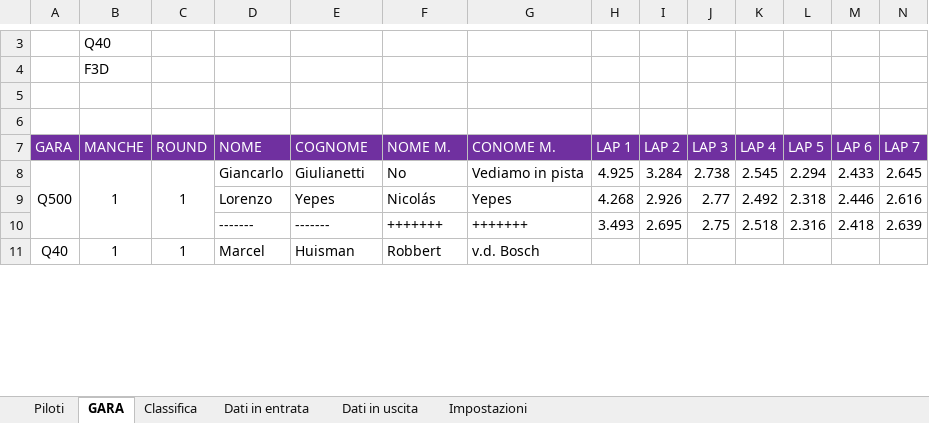
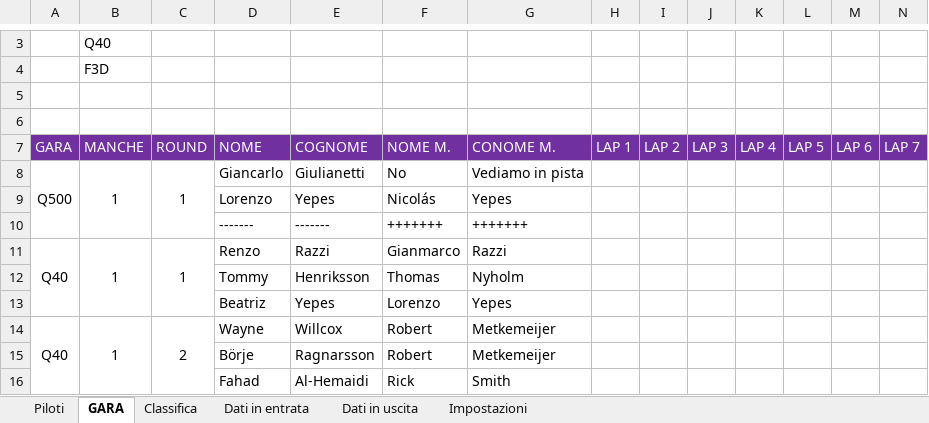
Before and after one commit to giachy96/Sistema_Pylon, an Excel workbook: Interfaccia Gara PC/Sistema Interfaccia 24_05/Sitema Interfaccia PC_Centrale.xlsm, sheet GARA, drawn as a sheet; only a part is shown, gaps mark what is left out; values as stored, in another font and other column widths than the file's, no borders; charts and pictures not drawn; removed rows and columns are numbered as before the commit, all else as after; rows hold the shown columns only; the diff covers the shown part only; the diff names each change by its address in the sheet, - before the commit and + after, or states it on an @@ line.

```diff
--- a/Interfaccia Gara PC/Sistema Interfaccia 24_05/Sitema Interfaccia PC_Centrale.xlsm (sheet GARA)
+++ b/Interfaccia Gara PC/Sistema Interfaccia 24_05/Sitema Interfaccia PC_Centrale.xlsm (sheet GARA)
-H8 (LAP 1): 4.925
+H8 (LAP 1): (empty)
-I8 (LAP 2): 3.284
+I8 (LAP 2): (empty)
-J8 (LAP 3): 2.738
+J8 (LAP 3): (empty)
-K8 (LAP 4): 2.545
+K8 (LAP 4): (empty)
-L8 (LAP 5): 2.294
+L8 (LAP 5): (empty)
-M8 (LAP 6): 2.433
+M8 (LAP 6): (empty)
-N8 (LAP 7): 2.645
+N8 (LAP 7): (empty)
-row 9:  |  |  | Lorenzo | Yepes | Nicolás | Yepes | 4.268 | 2.926 | 2.77 | 2.492 | 2.318 | 2.446 | 2.616
-row 10:  |  |  | ------- | ------- | +++++++ | +++++++ | 3.493 | 2.695 | 2.75 | 2.518 | 2.316 | 2.418 | 2.639
+row 9:  |  |  | Lorenzo | Yepes | Nicolás | Yepes
+row 10:  |  |  | ------- | ------- | +++++++ | +++++++
-A11:A13 merged
+A11:A13 merged
-B11:B13 merged
+B11:B13 merged
-C11:C13 merged
+C11:C13 merged
-D11 (NOME): Marcel
+D11 (NOME): Renzo
-E11 (COGNOME): Huisman
+E11 (COGNOME): Razzi
-F11 (NOME M.): Robbert
+F11 (NOME M.): Gianmarco
-G11 (CONOME M.): v.d. Bosch
+G11 (CONOME M.): Razzi
@@ row 78 moved to row 12: Tommy @@
@@ row 54 moved to row 13: Beatriz @@
+row 14: Q40 | 1 | 2 | Wayne | Willcox | Robert | Metkemeijer
@@ row 39 moved to row 15: Börje @@
@@ row 81 moved to row 16: Fahad @@
```
Also changed, not shown: 74 added rows, 75 removed rows, 136 moved rows, 93 edited cells, cell formats and merged cells elsewhere in this sheet, sheet Piloti, sheet Classifica, sheet Dati in uscita, sheet Impostazioni, charts or pictures, Interfaccia Gara PC/Sistema Interfaccia 24_05/Elenco Piloti Al 23_05.xlsx, Interfaccia Gara PC/Sistema Interfaccia 24_05/Ordine_Volo.xlsx, 2 other files.
